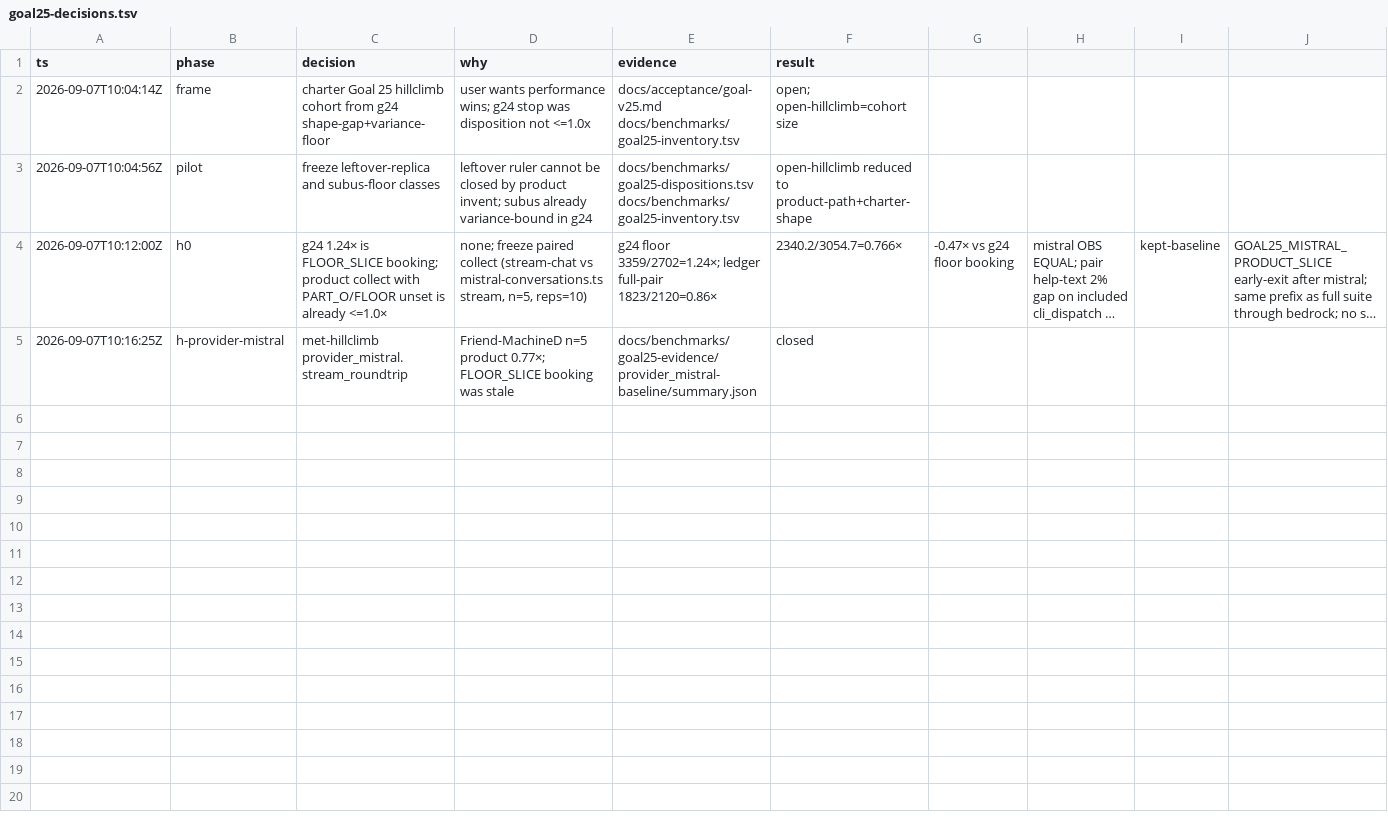
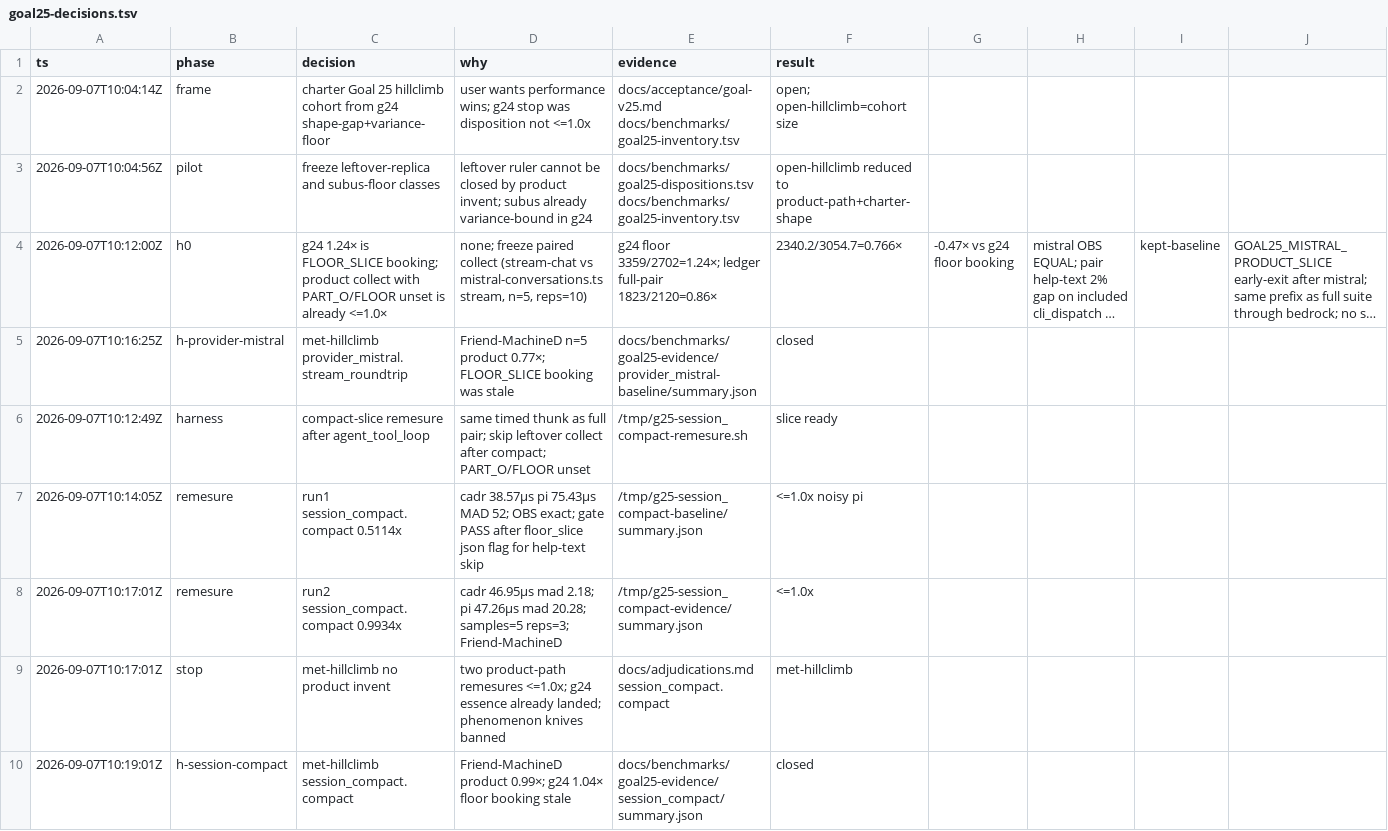
Before and after one commit to artwalker/cadr, a TSV file: .audit/goal25-decisions.tsv, drawn as a sheet; long unchanged cells end in ….

```diff
--- a/.audit/goal25-decisions.tsv
+++ b/.audit/goal25-decisions.tsv
@@ -5 +5,6 @@ ts	phase	decision	why	evidence	result
 2026-09-07T10:16:25Z	h-provider-mistral	met-hillclimb provider_mistral.stream_roundtrip	Friend-MachineD n=5 product 0.77×; FLOOR_SLICE booking was stale	docs/benchmarks/goal25-evidence/provider_mistral-baseline/summary.json	closed
+2026-09-07T10:12:49Z	harness	compact-slice remesure after agent_tool_loop	same timed thunk as full pair; skip leftover collect after compact; PART_O/FLOOR unset	/tmp/g25-session_compact-remesure.sh	slice ready
+2026-09-07T10:14:05Z	remesure	run1 session_compact.compact 0.5114x	cadr 38.57µs pi 75.43µs MAD 52; OBS exact; gate PASS after floor_slice json flag for help-text skip	/tmp/g25-session_compact-baseline/summary.json	<=1.0x noisy pi
+2026-09-07T10:17:01Z	remesure	run2 session_compact.compact 0.9934x	cadr 46.95µs mad 2.18; pi 47.26µs mad 20.28; samples=5 reps=3; Friend-MachineD	/tmp/g25-session_compact-evidence/summary.json	<=1.0x
+2026-09-07T10:17:01Z	stop	met-hillclimb no product invent	two product-path remesures <=1.0x; g24 essence already landed; phenomenon knives banned	docs/adjudications.md session_compact.compact	met-hillclimb
+2026-09-07T10:19:01Z	h-session-compact	met-hillclimb session_compact.compact	Friend-MachineD product 0.99×; g24 1.04× floor booking stale	docs/benchmarks/goal25-evidence/session_compact/summary.json	closed
```
Also changed, not shown: docs/benchmarks/goal25-dispositions.tsv, 3 other files.
